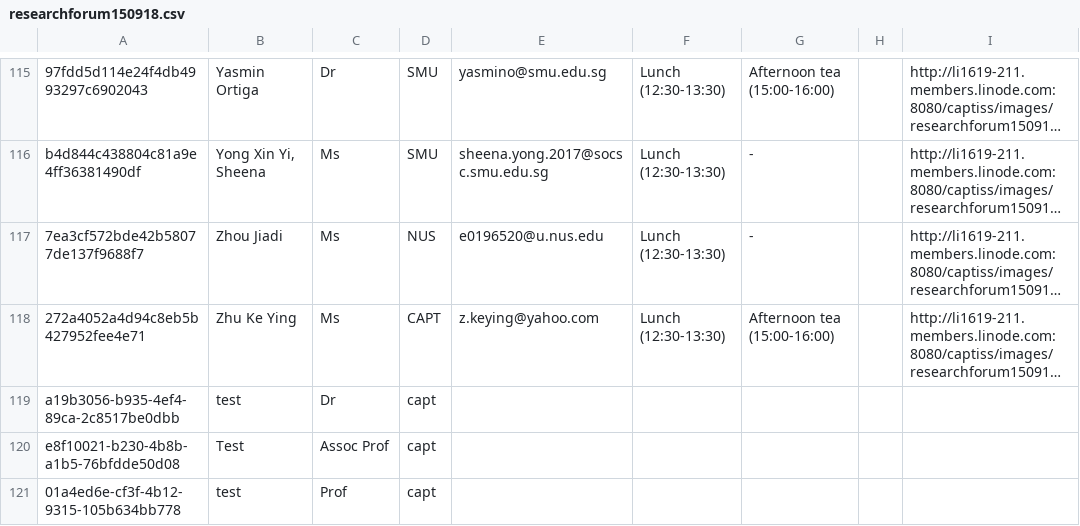
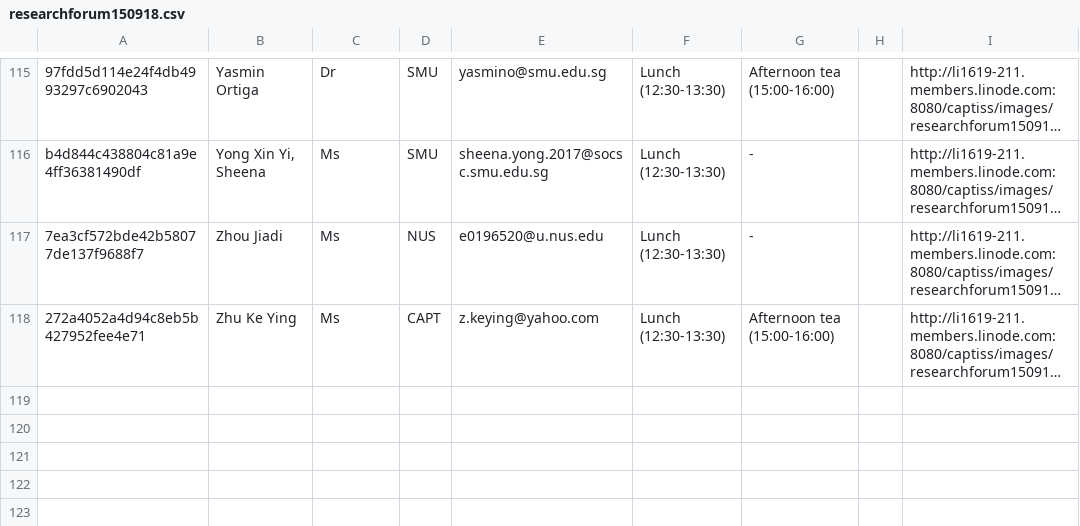
Before and after one commit to elliottan/CAPTISS-QR-Registration, a CSV file: WEB-INF/files/research_forum_150918/researchforum150918.csv, drawn as a sheet; only a part is shown, gaps mark what is left out; long unchanged cells end in …; the diff names each change by its address in the sheet, - before the commit and + after, or states it on an @@ line.

```diff
--- a/WEB-INF/files/research_forum_150918/researchforum150918.csv
+++ b/WEB-INF/files/research_forum_150918/researchforum150918.csv
-row 119: a19b3056-b935-4ef4-89ca-2c8517be0dbb | test | Dr | capt
-row 120: e8f10021-b230-4b8b-a1b5-76bfdde50d08 | Test | Assoc Prof | capt
-row 121: 01a4ed6e-cf3f-4b12-9315-105b634bb778 | test | Prof | capt
```
Also changed, not shown: 14 other files.
